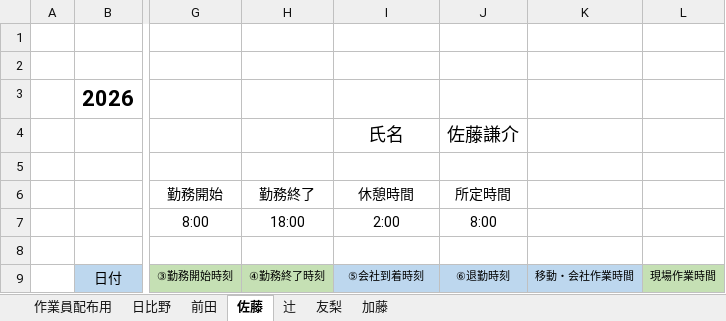
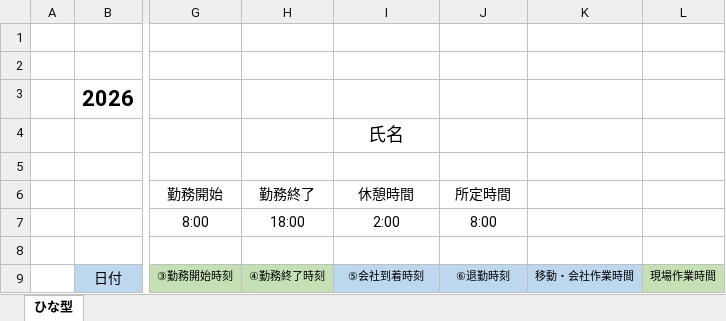
Before and after one commit to ushioeo-coder/daily-report-fill-out, an Excel workbook: templates/日報ひな形.xlsx, sheet ひな型, drawn as a sheet; only a part is shown, gaps mark what is left out; values as stored, in another font and other column widths than the file's, no borders; charts and pictures and conditional formats not drawn; the diff covers the shown part only; the diff names each change by its address in the sheet, - before the commit and + after, or states it on an @@ line.

```diff
--- a/templates/日報ひな形.xlsx (sheet ひな型)
+++ b/templates/日報ひな形.xlsx (sheet ひな型)
-sheet tab: 佐藤
+sheet tab: ひな型
-sheet tab: 作業員配布用
-sheet tab: 日比野
-sheet tab: 前田
-sheet tab: 辻
-sheet tab: 友梨
-sheet tab: 加藤
-J4: 佐藤謙介
+J4: (empty)
```
Also changed, not shown: cell formats elsewhere in this sheet, charts or pictures, 1 other file.
